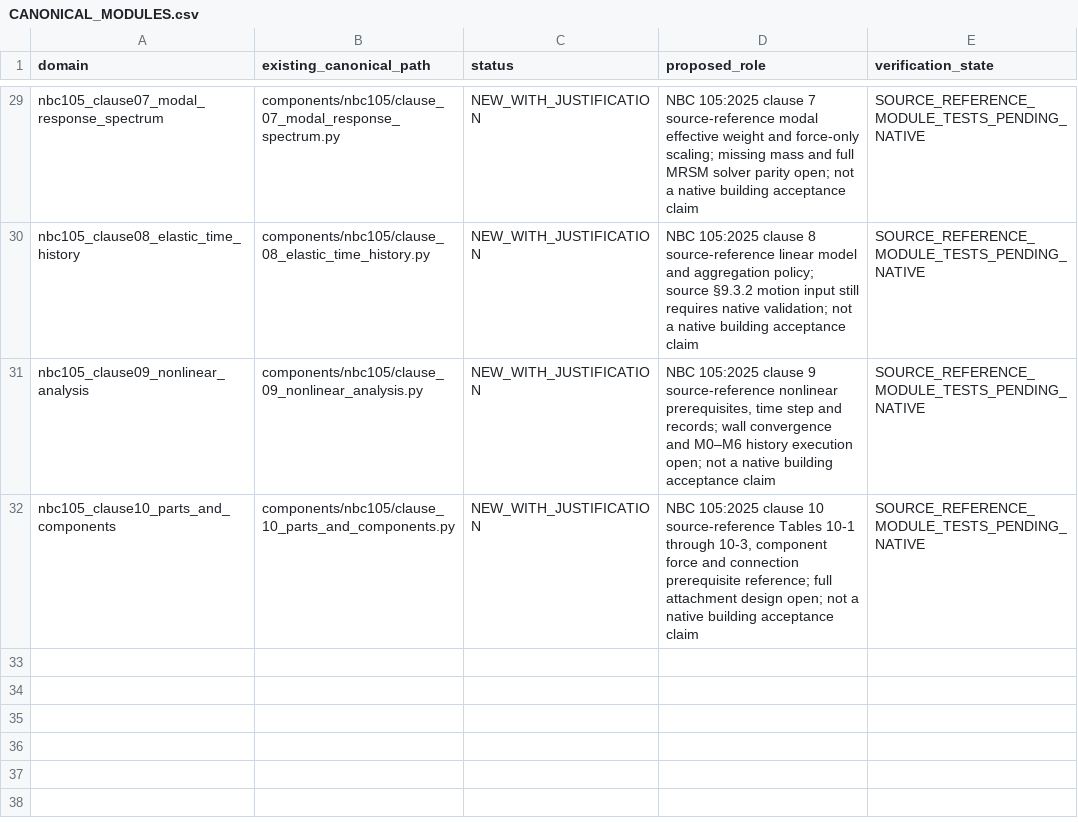
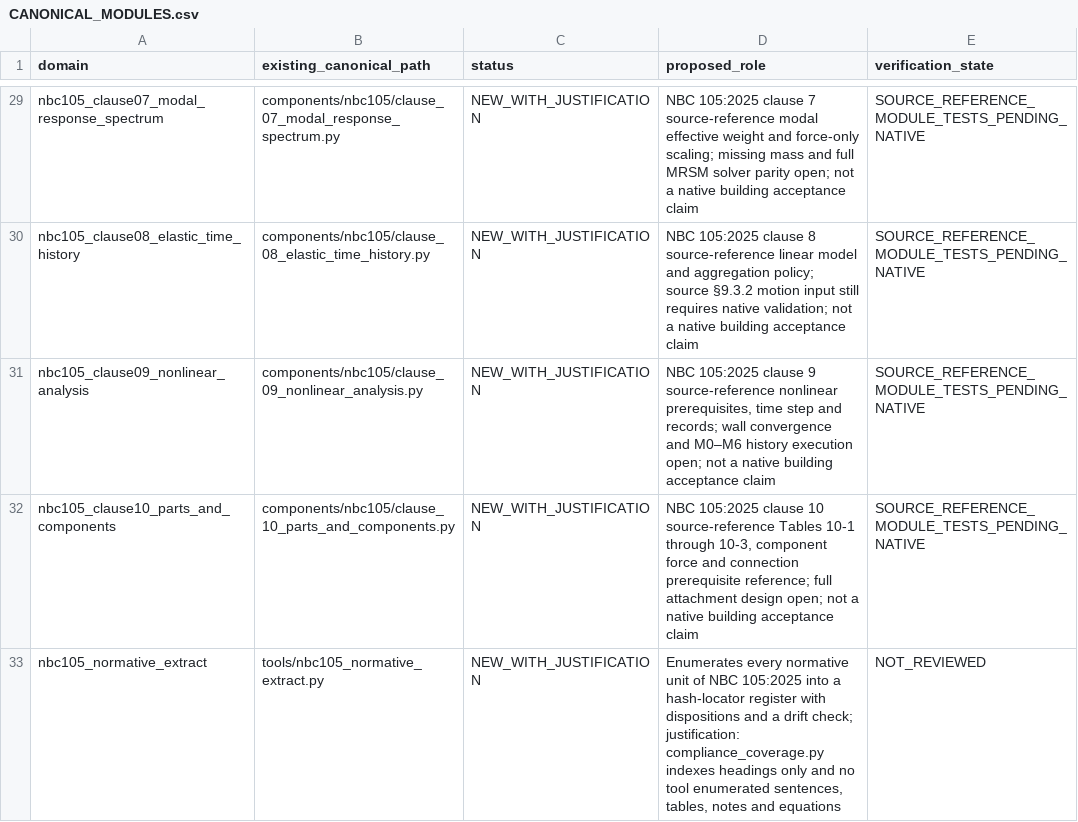
Before and after one commit to bikenshrestha2024/etabs-opensees-thesis, a CSV file: engineering/registry/CANONICAL_MODULES.csv, drawn as a sheet; only a part is shown, gaps mark what is left out.

```diff
--- a/engineering/registry/CANONICAL_MODULES.csv
+++ b/engineering/registry/CANONICAL_MODULES.csv
@@ -32 +32,2 @@ nbc105_clause09_nonlinear_analysis,components/nbc105/clause_09_nonlinear_analysi
 nbc105_clause10_parts_and_components,components/nbc105/clause_10_parts_and_components.py,NEW_WITH_JUSTIFICATION,"NBC 105:2025 clause 10 source-reference Tables 10-1 through 10-3, component force and connection prerequisite reference; full attachment design open; not a native building acceptance claim",SOURCE_REFERENCE_MODULE_TESTS_PENDING_NATIVE
+nbc105_normative_extract,tools/nbc105_normative_extract.py,NEW_WITH_JUSTIFICATION,"Enumerates every normative unit of NBC 105:2025 into a hash-locator register with dispositions and a drift check; justification: compliance_coverage.py indexes headings only and no tool enumerated sentences, tables, notes and equations",NOT_REVIEWED
```
Also changed, not shown: 6 other files.
